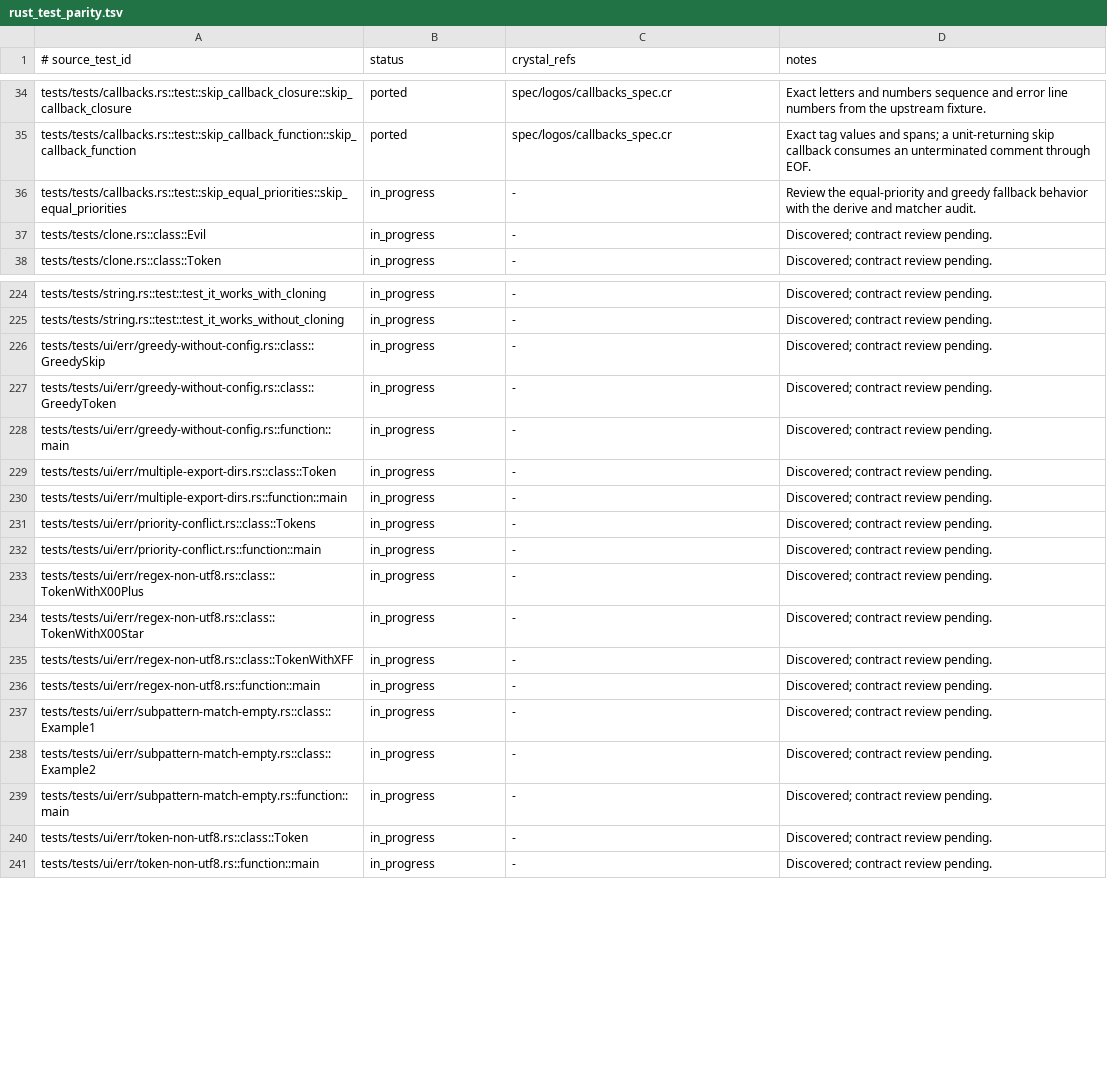
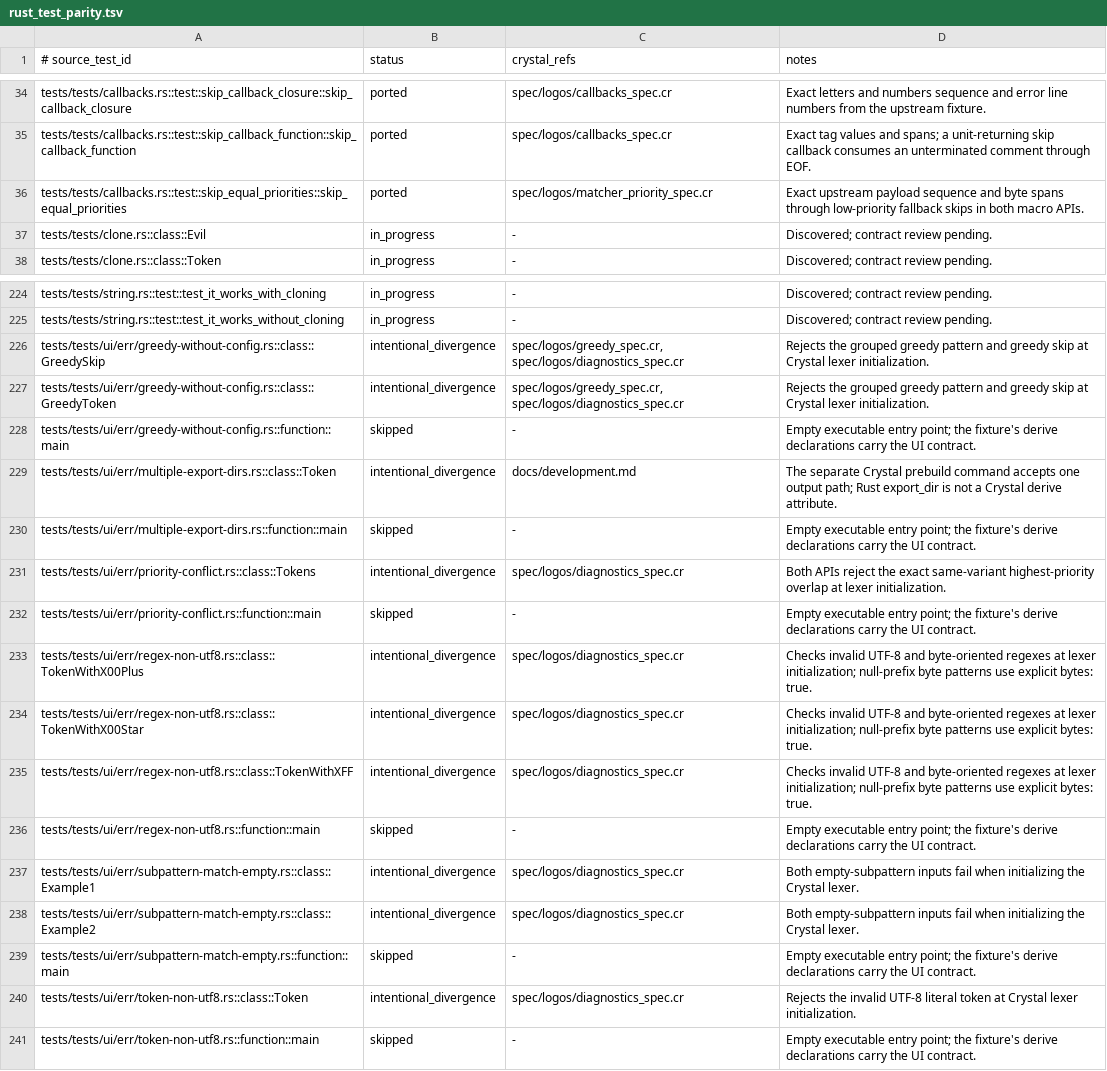
Before and after one commit to dsisnero/logos, a TSV file: plans/inventory/rust_test_parity.tsv, drawn as a sheet; only a part is shown, gaps mark what is left out; the diff covers the shown part only.

Commit message:
fix: align derive diagnostics and matcher priorities
- Check ambiguity among the highest-priority rules, including duplicates for one variant, and preserve Crystal first-match compatibility across distinct implicit variants.
- Weight regex literals by Unicode scalars as in Rust and retain byte weights for token literals.
- Carry inferred priorities through generic prebuild metadata and honor byte mode in JSON manifests.
- Verify the seven pinned UI fixtures and exact skip-priority stream, update the parity ledgers, and queue tokenization and legacy regression coverage.

Upstream: maciejhirsz/logos v0.16.1 (c7d40fa).
Gates: format, lint, 273 specs, flagged codegen specs, no-codegen build, vendored UI and priority fixtures, generated runtime contracts, and all three inventory drift checks pass.

```diff
--- a/plans/inventory/rust_test_parity.tsv
+++ b/plans/inventory/rust_test_parity.tsv
@@ -35,3 +35,3 @@ tests/tests/callbacks.rs::test::skip_callback_closure::skip_callback_closure	por
 tests/tests/callbacks.rs::test::skip_callback_function::skip_callback_function	ported	spec/logos/callbacks_spec.cr	Exact tag values and spans; a unit-returning skip callback consumes an unterminated comment through EOF.
-tests/tests/callbacks.rs::test::skip_equal_priorities::skip_equal_priorities	in_progress	-	Review the equal-priority and greedy fallback behavior with the derive and matcher audit.
+tests/tests/callbacks.rs::test::skip_equal_priorities::skip_equal_priorities	ported	spec/logos/matcher_priority_spec.cr	Exact upstream payload sequence and byte spans through low-priority fallback skips in both macro APIs.
 tests/tests/clone.rs::class::Evil	in_progress	-	Discovered; contract review pending.
@@ -225,17 +225,17 @@ tests/tests/string.rs::test::test_it_works_with_cloning	in_progress	-	Discovered
 tests/tests/string.rs::test::test_it_works_without_cloning	in_progress	-	Discovered; contract review pending.
-tests/tests/ui/err/greedy-without-config.rs::class::GreedySkip	in_progress	-	Discovered; contract review pending.
-tests/tests/ui/err/greedy-without-config.rs::class::GreedyToken	in_progress	-	Discovered; contract review pending.
-tests/tests/ui/err/greedy-without-config.rs::function::main	in_progress	-	Discovered; contract review pending.
-tests/tests/ui/err/multiple-export-dirs.rs::class::Token	in_progress	-	Discovered; contract review pending.
-tests/tests/ui/err/multiple-export-dirs.rs::function::main	in_progress	-	Discovered; contract review pending.
-tests/tests/ui/err/priority-conflict.rs::class::Tokens	in_progress	-	Discovered; contract review pending.
-tests/tests/ui/err/priority-conflict.rs::function::main	in_progress	-	Discovered; contract review pending.
-tests/tests/ui/err/regex-non-utf8.rs::class::TokenWithX00Plus	in_progress	-	Discovered; contract review pending.
-tests/tests/ui/err/regex-non-utf8.rs::class::TokenWithX00Star	in_progress	-	Discovered; contract review pending.
-tests/tests/ui/err/regex-non-utf8.rs::class::TokenWithXFF	in_progress	-	Discovered; contract review pending.
-tests/tests/ui/err/regex-non-utf8.rs::function::main	in_progress	-	Discovered; contract review pending.
-tests/tests/ui/err/subpattern-match-empty.rs::class::Example1	in_progress	-	Discovered; contract review pending.
-tests/tests/ui/err/subpattern-match-empty.rs::class::Example2	in_progress	-	Discovered; contract review pending.
-tests/tests/ui/err/subpattern-match-empty.rs::function::main	in_progress	-	Discovered; contract review pending.
-tests/tests/ui/err/token-non-utf8.rs::class::Token	in_progress	-	Discovered; contract review pending.
-tests/tests/ui/err/token-non-utf8.rs::function::main	in_progress	-	Discovered; contract review pending.
+tests/tests/ui/err/greedy-without-config.rs::class::GreedySkip	intentional_divergence	spec/logos/greedy_spec.cr, spec/logos/diagnostics_spec.cr	Rejects the grouped greedy pattern and greedy skip at Crystal lexer initialization.
+tests/tests/ui/err/greedy-without-config.rs::class::GreedyToken	intentional_divergence	spec/logos/greedy_spec.cr, spec/logos/diagnostics_spec.cr	Rejects the grouped greedy pattern and greedy skip at Crystal lexer initialization.
+tests/tests/ui/err/greedy-without-config.rs::function::main	skipped	-	Empty executable entry point; the fixture's derive declarations carry the UI contract.
+tests/tests/ui/err/multiple-export-dirs.rs::class::Token	intentional_divergence	docs/development.md	The separate Crystal prebuild command accepts one output path; Rust export_dir is not a Crystal derive attribute.
+tests/tests/ui/err/multiple-export-dirs.rs::function::main	skipped	-	Empty executable entry point; the fixture's derive declarations carry the UI contract.
+tests/tests/ui/err/priority-conflict.rs::class::Tokens	intentional_divergence	spec/logos/diagnostics_spec.cr	Both APIs reject the exact same-variant highest-priority overlap at lexer initialization.
+tests/tests/ui/err/priority-conflict.rs::function::main	skipped	-	Empty executable entry point; the fixture's derive declarations carry the UI contract.
+tests/tests/ui/err/regex-non-utf8.rs::class::TokenWithX00Plus	intentional_divergence	spec/logos/diagnostics_spec.cr	Checks invalid UTF-8 and byte-oriented regexes at lexer initialization; null-prefix byte patterns use explicit bytes: true.
+tests/tests/ui/err/regex-non-utf8.rs::class::TokenWithX00Star	intentional_divergence	spec/logos/diagnostics_spec.cr	Checks invalid UTF-8 and byte-oriented regexes at lexer initialization; null-prefix byte patterns use explicit bytes: true.
+tests/tests/ui/err/regex-non-utf8.rs::class::TokenWithXFF	intentional_divergence	spec/logos/diagnostics_spec.cr	Checks invalid UTF-8 and byte-oriented regexes at lexer initialization; null-prefix byte patterns use explicit bytes: true.
+tests/tests/ui/err/regex-non-utf8.rs::function::main	skipped	-	Empty executable entry point; the fixture's derive declarations carry the UI contract.
+tests/tests/ui/err/subpattern-match-empty.rs::class::Example1	intentional_divergence	spec/logos/diagnostics_spec.cr	Both empty-subpattern inputs fail when initializing the Crystal lexer.
+tests/tests/ui/err/subpattern-match-empty.rs::class::Example2	intentional_divergence	spec/logos/diagnostics_spec.cr	Both empty-subpattern inputs fail when initializing the Crystal lexer.
+tests/tests/ui/err/subpattern-match-empty.rs::function::main	skipped	-	Empty executable entry point; the fixture's derive declarations carry the UI contract.
+tests/tests/ui/err/token-non-utf8.rs::class::Token	intentional_divergence	spec/logos/diagnostics_spec.cr	Rejects the invalid UTF-8 literal token at Crystal lexer initialization.
+tests/tests/ui/err/token-non-utf8.rs::function::main	skipped	-	Empty executable entry point; the fixture's derive declarations carry the UI contract.
```
Also changed, not shown: 5 edited cells elsewhere in this file, plans/inventory/rust_port_inventory.tsv, plans/inventory/rust_source_parity.tsv, 14 other files.
